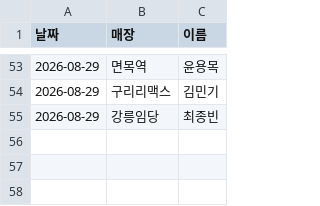
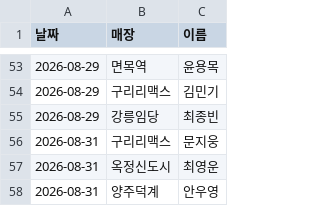
Before and after one commit to khbae0101/GD_opening_bot, a CSV file: data/pick_log.csv, drawn as a sheet; only a part is shown, gaps mark what is left out.

```diff
--- a/data/pick_log.csv
+++ b/data/pick_log.csv
@@ -55 +55,4 @@
 2026-08-29,강릉임당,최종빈
+2026-08-31,구리리맥스,문지웅
+2026-08-31,옥정신도시,최영운
+2026-08-31,양주덕계,안우영
```
